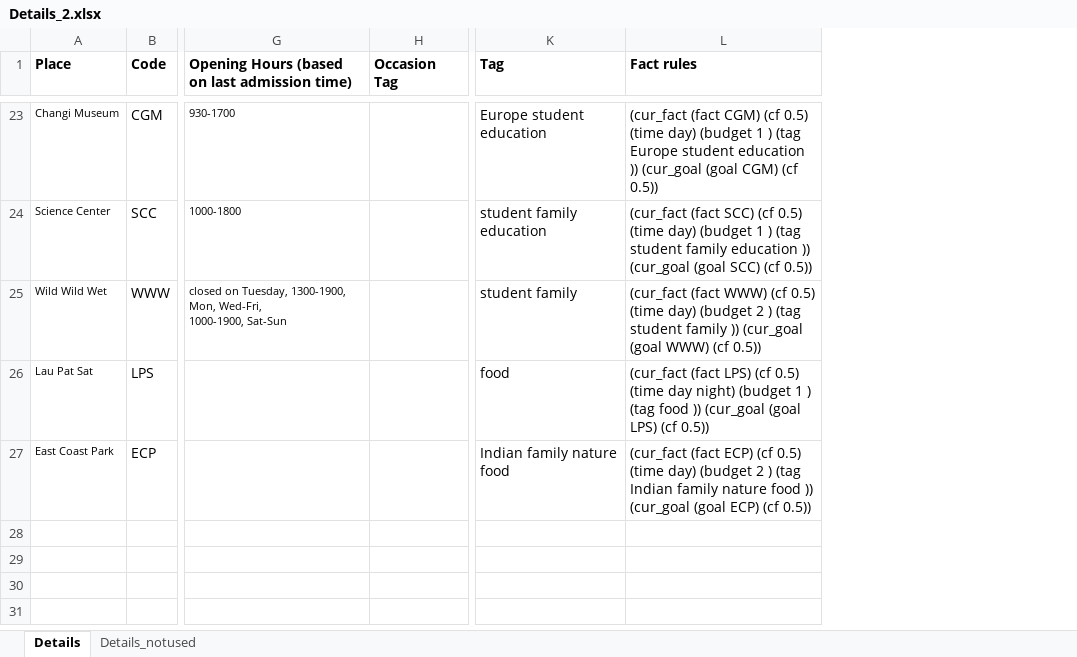
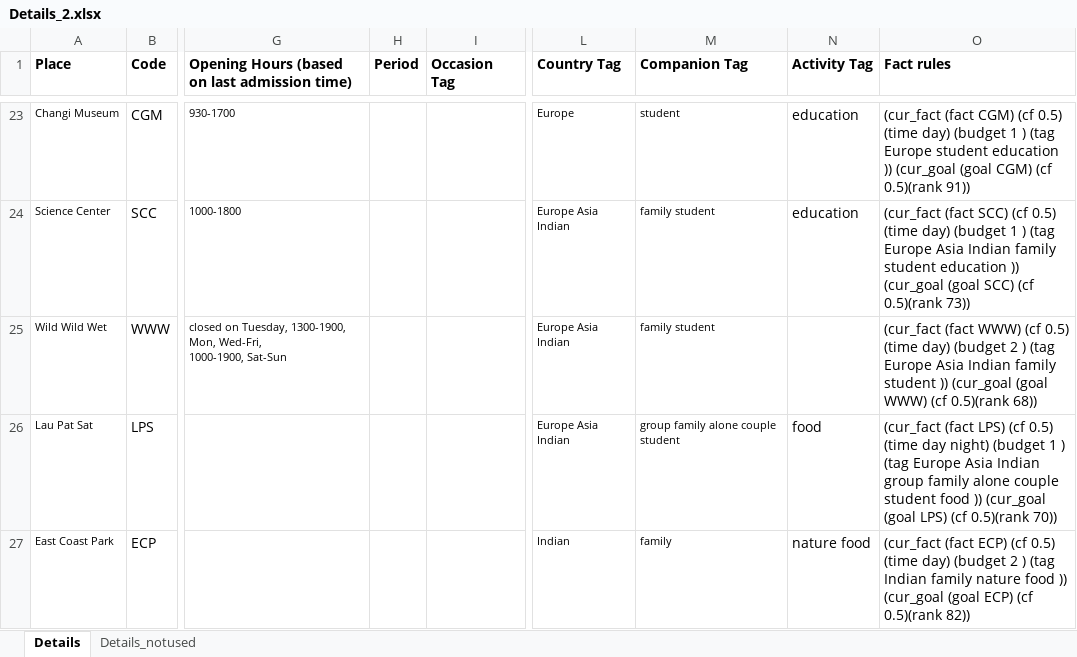
Before and after one commit to hamsdev/Rules, an Excel workbook: Details_2.xlsx, sheet Details, drawn as a sheet; only a part is shown, gaps mark what is left out; values as stored, in another font and other column widths than the file's, no borders; removed rows and columns are numbered as before the commit, all else as after; the diff covers the shown part only; the diff names each change by its address in the sheet, - before the commit and + after, or states it on an @@ line.

```diff
--- a/Details_2.xlsx (sheet Details)
+++ b/Details_2.xlsx (sheet Details)
+column H (Period), empty
-column K (Tag), rows 23-27: Europe student education | student family education | student family | food | Indian family nature food
+column L (Country Tag), rows 23-27: Europe | Europe Asia Indian | Europe Asia Indian | Europe Asia Indian | Indian
+column M (Companion Tag), rows 23-27: student | family student | family student | group family alone couple student | family
+column N (Activity Tag), rows 23-27: education | education |  | food | nature food
-O23 (Fact rules): …CGM) (cf 0.5))
+O23 (Fact rules): …CGM) (cf 0.5)(rank 91))
-O24 (Fact rules): …) (tag student family education )) (cur_goal (goal SCC) (cf 0.5))
+O24 (Fact rules): …) (tag Europe Asia Indian family student education )) (cur_goal (goal SCC) (cf 0.5)(rank 73))
-O25 (Fact rules): …) (tag student family )) (cur_goal (goal WWW) (cf 0.5))
+O25 (Fact rules): …) (tag Europe Asia Indian family student )) (cur_goal (goal WWW) (cf 0.5)(rank 68))
-O26 (Fact rules): …) (tag food )) (cur_goal (goal LPS) (cf 0.5))
+O26 (Fact rules): …) (tag Europe Asia Indian group family alone couple student food )) (cur_goal (goal LPS) (cf 0.5)(rank 70))
-O27 (Fact rules): …ECP) (cf 0.5))
+O27 (Fact rules): …ECP) (cf 0.5)(rank 82))
```
Also changed, not shown: 27 edited cells elsewhere in this sheet.
